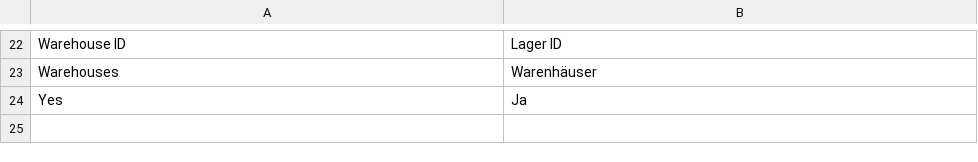
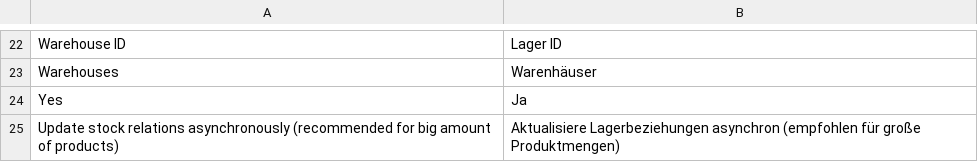
Before and after one commit to spryker/stock-gui, a CSV file: data/translation/Zed/de_DE.csv, drawn as a sheet; only a part is shown, gaps mark what is left out.

```diff
--- a/data/translation/Zed/de_DE.csv
+++ b/data/translation/Zed/de_DE.csv
@@ -24 +24,2 @@ Warehouses,Warenhäuser
 Yes,Ja
+"Update stock relations asynchronously (recommended for big amount of products)","Aktualisiere Lagerbeziehungen asynchron (empfohlen für große Produktmengen)"
```
Also changed, not shown: data/translation/Zed/en_US.csv, 8 other files.
